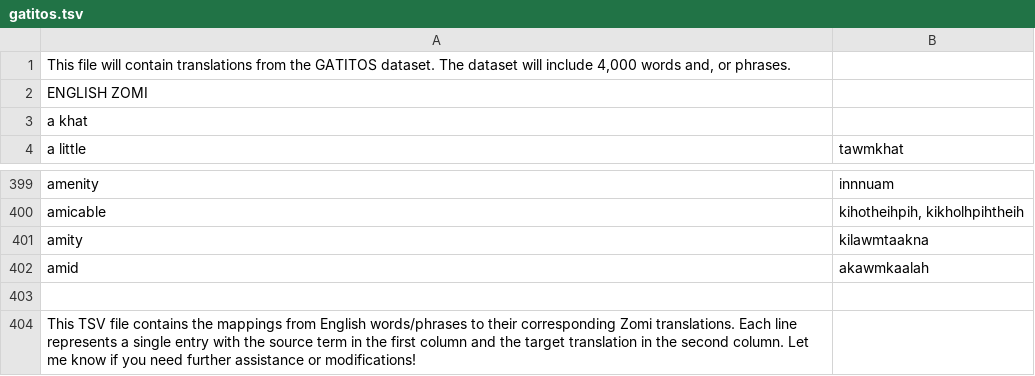
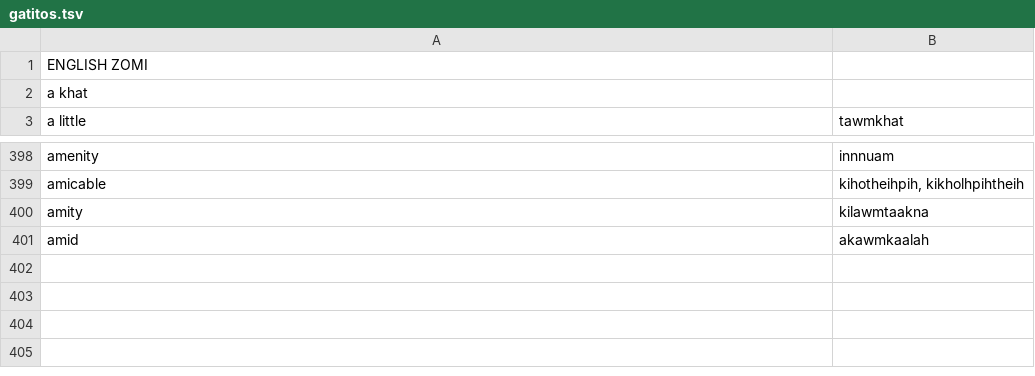
Before and after one commit to Za-Sang/ZomiLanguage, a TSV file: gatitos.tsv, drawn as a sheet; only a part is shown, gaps mark what is left out; the diff names each change by its address in the sheet, - before the commit and + after, or states it on an @@ line.

Commit message:
Update gatitos.tsv

```diff
--- a/gatitos.tsv
+++ b/gatitos.tsv
-row 1: This file will contain translations from the GATITOS dataset. The dataset will include 4,000 words and, or phrases.
-row 403: (empty)
-row 404: This TSV file contains the mappings from English words/phrases to their corresponding Zomi translations. Each line represents a single entry with the source term in the first column and the target translation in the second column. Let me know if you need further assistance or modifications!
```
